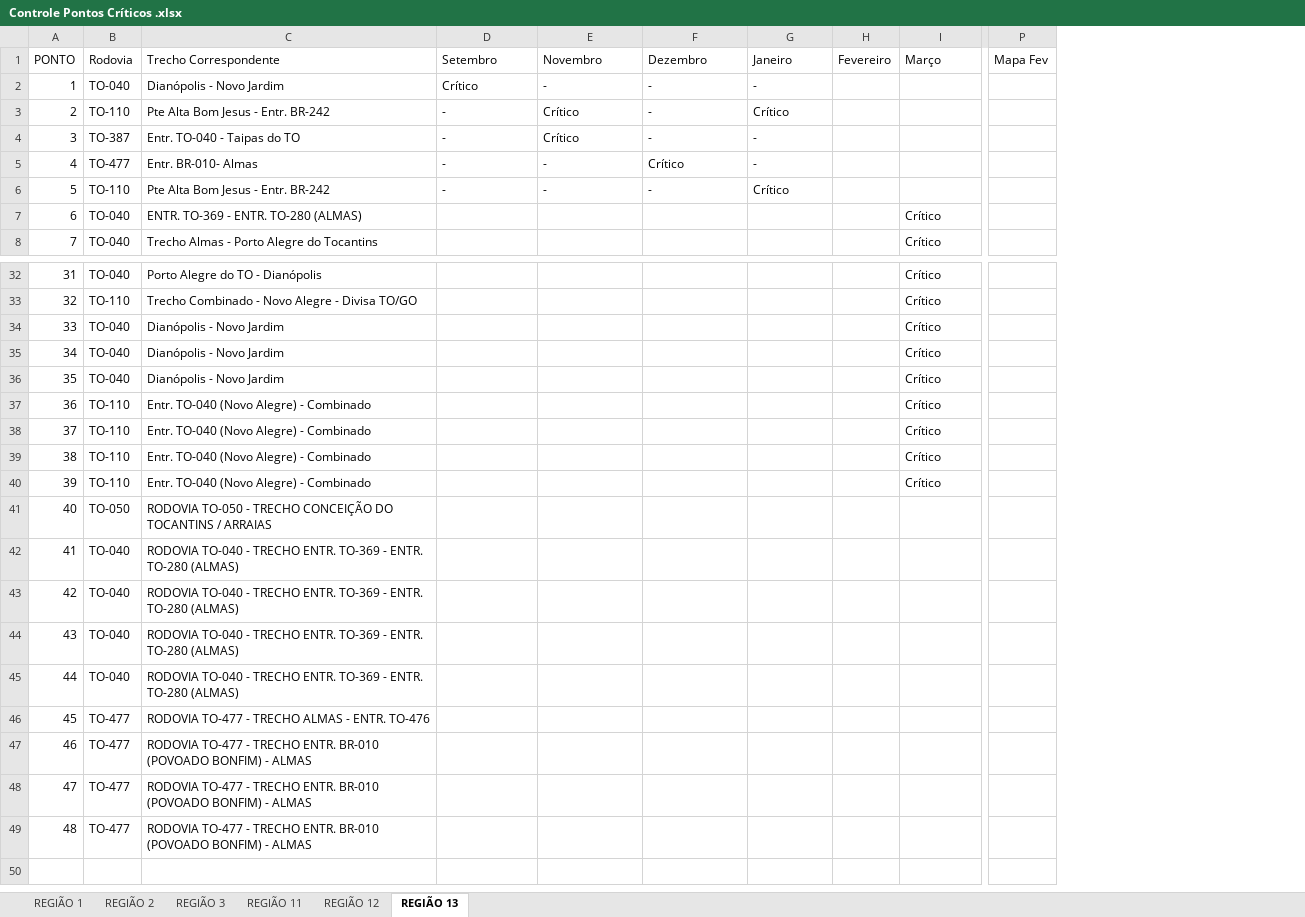
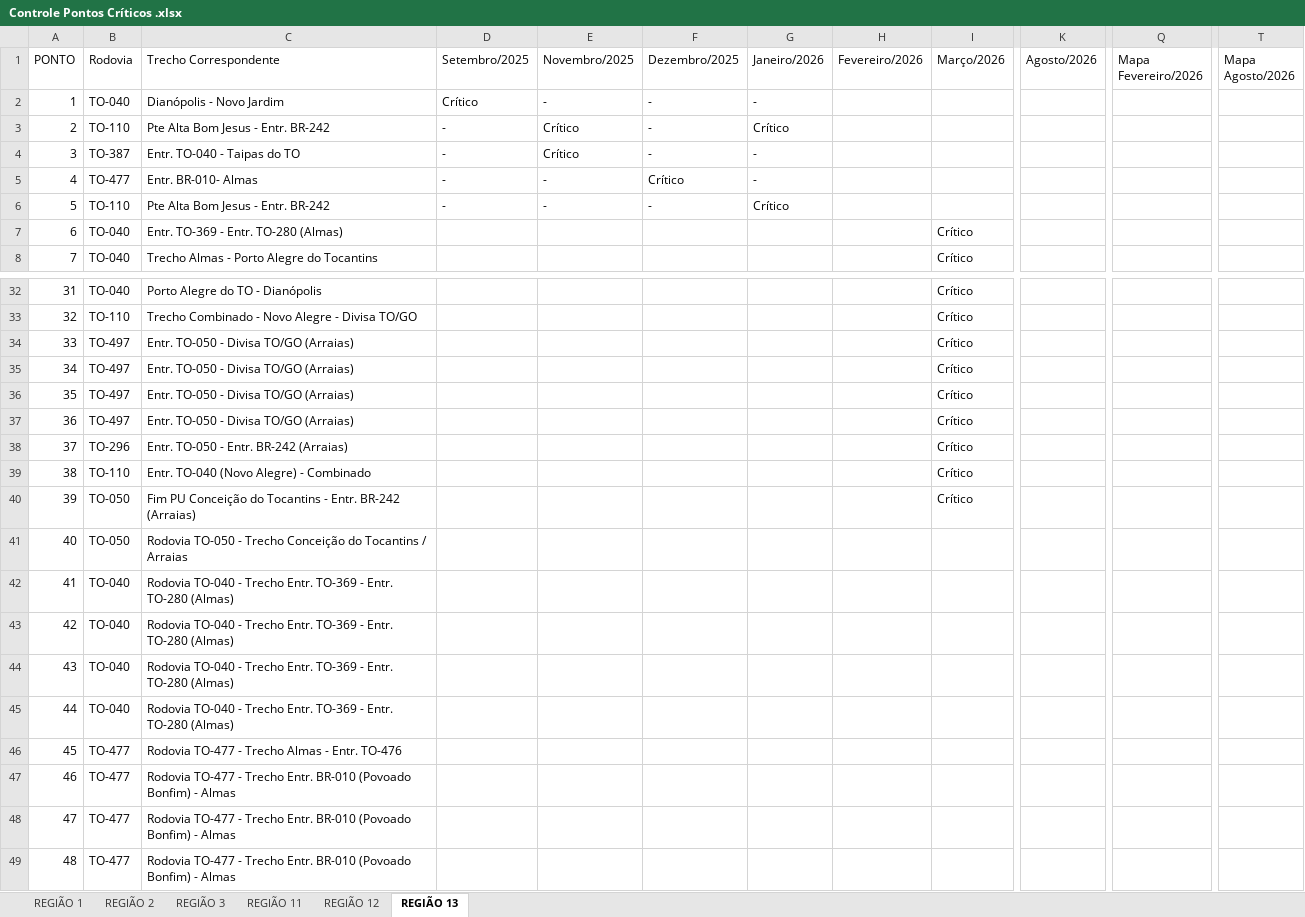
Before and after one commit to fernanda1997-pj/RTS-MSI_RODOVIAS, an Excel workbook: pontos criticos/Controle Pontos Críticos .xlsx, sheet REGIÃO 13, drawn as a sheet; only a part is shown, gaps mark what is left out; values as stored, in another font and other column widths than the file's, no cell formats; conditional formats and table styles not drawn; removed rows and columns are numbered as before the commit, all else as after; the diff covers the shown part only; the diff names each change by its address in the sheet, - before the commit and + after, or states it on an @@ line.

Commit message:
Atualiza ponto critico 27 (R13) e adiciona mes de Agosto ao ciclo
Planilha: trecho corrigido para "Rodovia TO-110 - Trecho Taguatinga -
Aurora do Tocantins", novo registro de Agosto/2026 (Recuperado, com
foto) e situacao atual atualizada (restauracao da via feita).

MESES nao incluia 'Agosto' -- a coluna nova ficaria invisivel pro
script (nem status nem foto apareceriam no historico do popup).
Ciclo agora vai de setembro a agosto (12 meses).

Inclui tambem a R1_TRECHOS mais recente (fonte ja refletida no mapa).

```diff
--- a/pontos criticos/Controle Pontos Críticos .xlsx (sheet REGIÃO 13)
+++ b/pontos criticos/Controle Pontos Críticos .xlsx (sheet REGIÃO 13)
-column H (Fevereiro), empty
+column H (Fevereiro/2026), empty
+column K (Agosto/2026), empty
-column P (Mapa Fev), empty
+column Q (Mapa Fevereiro/2026), empty
+column T (Mapa Agosto/2026), empty
-D1: Setembro
+D1: Setembro/2025
-E1: Novembro
+E1: Novembro/2025
-F1: Dezembro
+F1: Dezembro/2025
-G1: Janeiro
+G1: Janeiro/2026
-I1: Março
+I1: Março/2026
-C7 (Trecho Correspondente): ENTR. TO-369 - ENTR. TO-280 (ALMAS)
+C7 (Trecho Correspondente): Entr. TO-369 - Entr. TO-280 (Almas)
-B34:B36 (Rodovia): TO-040
+B34:B36 (Rodovia): TO-497
-C34:C36 (Trecho Correspondente): Dianópolis - Novo Jardim
+C34:C36 (Trecho Correspondente): Entr. TO-050 - Divisa TO/GO (Arraias)
-B37 (Rodovia): TO-110
+B37 (Rodovia): TO-497
-C37 (Trecho Correspondente): Entr. TO-040 (Novo Alegre) - Combinado
+C37 (Trecho Correspondente): Entr. TO-050 - Divisa TO/GO (Arraias)
-B38 (Rodovia): TO-110
+B38 (Rodovia): TO-296
-C38 (Trecho Correspondente): Entr. TO-040 (Novo Alegre) - Combinado
+C38 (Trecho Correspondente): Entr. TO-050 - Entr. BR-242 (Arraias)
-B40 (Rodovia): TO-110
+B40 (Rodovia): TO-050
-C40 (Trecho Correspondente): Entr. TO-040 (Novo Alegre) - Combinado
+C40 (Trecho Correspondente): Fim PU Conceição do Tocantins - Entr. BR-242 (Arraias)
-C41 (Trecho Correspondente): RODOVIA TO-050 - TRECHO CONCEIÇÃO DO TOCANTINS / ARRAIAS
+C41 (Trecho Correspondente): Rodovia TO-050 - Trecho Conceição do Tocantins / Arraias
-C42:C45 (Trecho Correspondente): RODOVIA TO-040 - TRECHO ENTR. TO-369 - ENTR. TO-280 (ALMAS)
+C42:C45 (Trecho Correspondente): Rodovia TO-040 - Trecho Entr. TO-369 - Entr. TO-280 (Almas)
-C46 (Trecho Correspondente): RODOVIA TO-477 - TRECHO ALMAS - ENTR. TO-476
+C46 (Trecho Correspondente): Rodovia TO-477 - Trecho Almas - Entr. TO-476
-C47:C49 (Trecho Correspondente): RODOVIA TO-477 - TRECHO ENTR. BR-010 (POVOADO BONFIM) - ALMAS
+C47:C49 (Trecho Correspondente): Rodovia TO-477 - Trecho Entr. BR-010 (Povoado Bonfim) - Almas
```
Also changed, not shown: 9 edited cells elsewhere in this sheet, sheet REGIÃO 1, sheet REGIÃO 12, sheet REGIÃO 11, sheet REGIÃO 2, sheet REGIÃO 3, cell formats, 9 other files.
